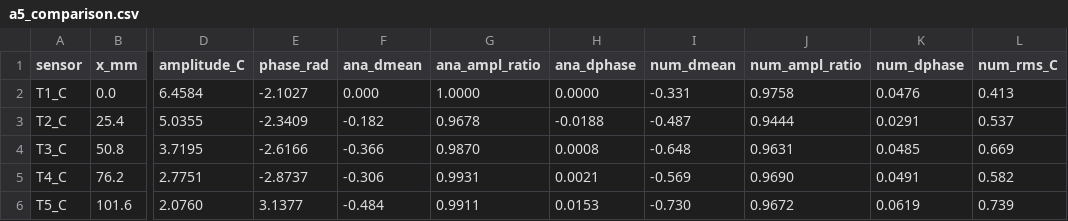
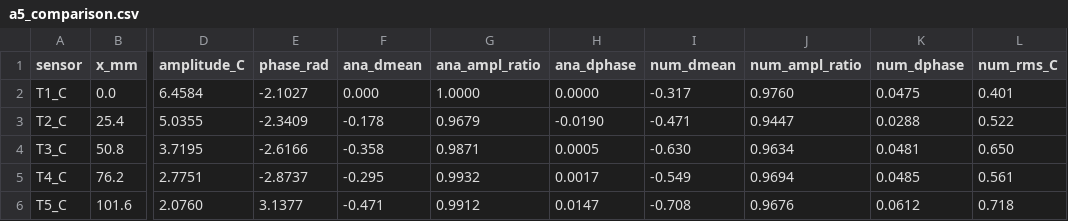
Before and after one commit to kapilnaidu1/phys39-naidu-cohen, a CSV file: data/module_08_sammy/a5_comparison.csv, drawn as a sheet; only a part is shown, gaps mark what is left out; the diff names each change by its address in the sheet, - before the commit and + after, or states it on an @@ line.

```diff
--- a/data/module_08_sammy/a5_comparison.csv
+++ b/data/module_08_sammy/a5_comparison.csv
-I2 (num_dmean): -0.331
+I2 (num_dmean): -0.317
-J2 (num_ampl_ratio): 0.9758
+J2 (num_ampl_ratio): 0.9760
-K2 (num_dphase): 0.0476
+K2 (num_dphase): 0.0475
-L2 (num_rms_C): 0.413
+L2 (num_rms_C): 0.401
-F3 (ana_dmean): -0.182
+F3 (ana_dmean): -0.178
-G3 (ana_ampl_ratio): 0.9678
+G3 (ana_ampl_ratio): 0.9679
-H3 (ana_dphase): -0.0188
+H3 (ana_dphase): -0.0190
-I3 (num_dmean): -0.487
+I3 (num_dmean): -0.471
-J3 (num_ampl_ratio): 0.9444
+J3 (num_ampl_ratio): 0.9447
-K3 (num_dphase): 0.0291
+K3 (num_dphase): 0.0288
-L3 (num_rms_C): 0.537
+L3 (num_rms_C): 0.522
-F4 (ana_dmean): -0.366
+F4 (ana_dmean): -0.358
-G4 (ana_ampl_ratio): 0.9870
+G4 (ana_ampl_ratio): 0.9871
-H4 (ana_dphase): 0.0008
+H4 (ana_dphase): 0.0005
-I4 (num_dmean): -0.648
+I4 (num_dmean): -0.630
-J4 (num_ampl_ratio): 0.9631
+J4 (num_ampl_ratio): 0.9634
-K4 (num_dphase): 0.0485
+K4 (num_dphase): 0.0481
-L4 (num_rms_C): 0.669
+L4 (num_rms_C): 0.650
-F5 (ana_dmean): -0.306
+F5 (ana_dmean): -0.295
-G5 (ana_ampl_ratio): 0.9931
+G5 (ana_ampl_ratio): 0.9932
-H5 (ana_dphase): 0.0021
+H5 (ana_dphase): 0.0017
-I5 (num_dmean): -0.569
+I5 (num_dmean): -0.549
-J5 (num_ampl_ratio): 0.9690
+J5 (num_ampl_ratio): 0.9694
-K5 (num_dphase): 0.0491
+K5 (num_dphase): 0.0485
-L5 (num_rms_C): 0.582
+L5 (num_rms_C): 0.561
-F6 (ana_dmean): -0.484
+F6 (ana_dmean): -0.471
-G6 (ana_ampl_ratio): 0.9911
+G6 (ana_ampl_ratio): 0.9912
-H6 (ana_dphase): 0.0153
+H6 (ana_dphase): 0.0147
-I6 (num_dmean): -0.730
+I6 (num_dmean): -0.708
-J6 (num_ampl_ratio): 0.9672
+J6 (num_ampl_ratio): 0.9676
-K6 (num_dphase): 0.0619
+K6 (num_dphase): 0.0612
-L6 (num_rms_C): 0.739
+L6 (num_rms_C): 0.718
```
Also changed, not shown: data/module_08_sammy/a5_windows.csv, 8 other files.
